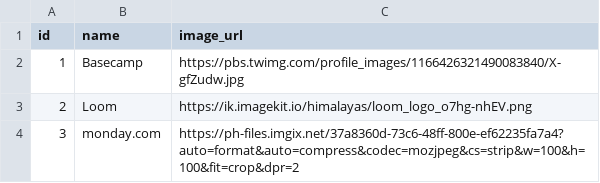
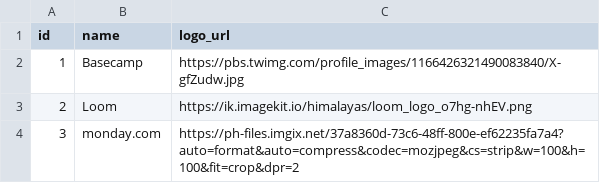
Before and after one commit to v-raja/solved_rails_mvp, a CSV file: db/data/products.csv, drawn as a sheet.

```diff
--- a/db/data/products.csv
+++ b/db/data/products.csv
@@ -1,2 +1,2 @@
-"id","name","image_url"
+"id","name","logo_url"
 "1","Basecamp","https://pbs.twimg.com/profile_images/1166426321490083840/X-gfZudw.jpg"
```
Also changed, not shown: db/data/posts.csv, 31 other files.
